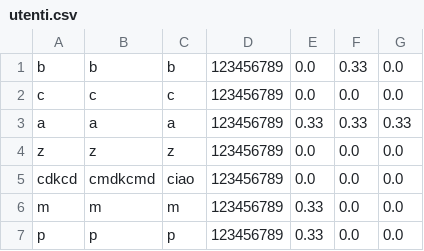
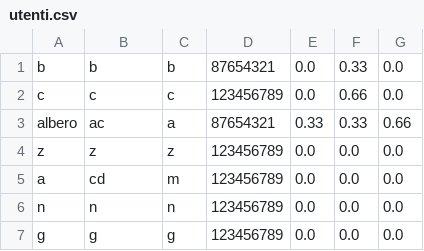
Before and after one commit to AriannaDellaria/Java-app, a CSV file: play/utenti.csv, drawn as a sheet.

```diff
--- a/play/utenti.csv
+++ b/play/utenti.csv
@@ -1,7 +1,7 @@
-b,b,b,123456789,0.0,0.33,0.0
-c,c,c,123456789,0.0,0.0,0.0
-a,a,a,123456789,0.33,0.33,0.33
+b,b,b,87654321,0.0,0.33,0.0
+c,c,c,123456789,0.0,0.66,0.0
+albero,ac,a,87654321,0.33,0.33,0.66
 z,z,z,123456789,0.0,0.0,0.0
-cdkcd,cmdkcmd,ciao,123456789,0.0,0.0,0.0
-m,m,m,123456789,0.33,0.0,0.0
-p,p,p,123456789,0.33,0.0,0.0
+a,cd,m,123456789,0.0,0.0,0.0
+n,n,n,123456789,0.0,0.0,0.0
+g,g,g,123456789,0.0,0.0,0.0
```
Also changed, not shown: 40 other files.
